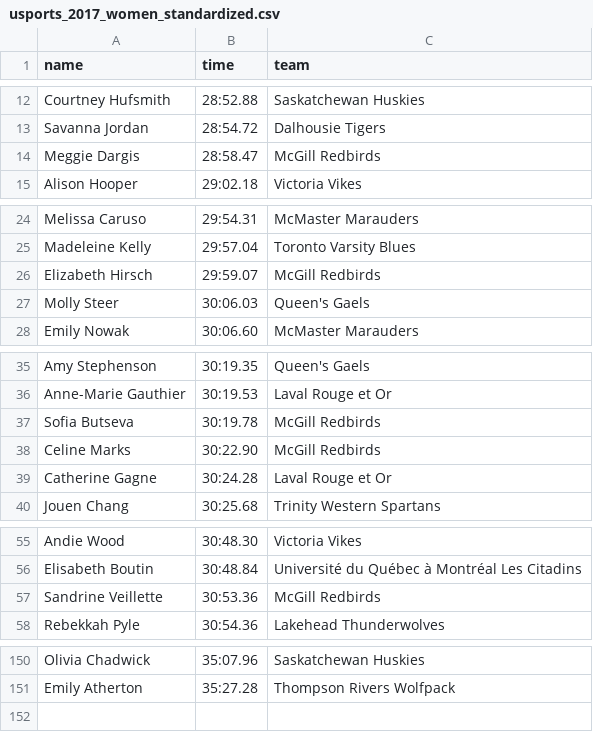
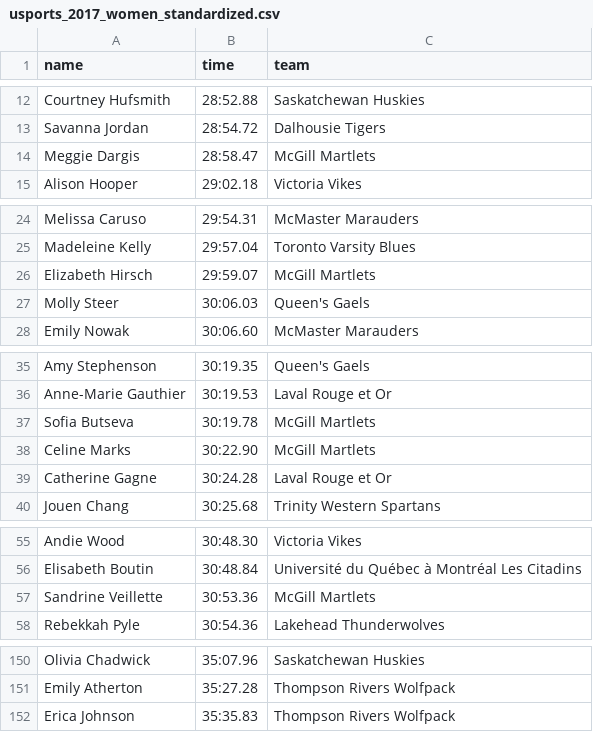
Before and after one commit to jhthompson/canada-xc, a CSV file: data/raw/usports_2017_women_standardized.csv, drawn as a sheet; only a part is shown, gaps mark what is left out.

Commit message:
Use Python parser to fix U Sports 2017 women results

```diff
--- a/data/raw/usports_2017_women_standardized.csv
+++ b/data/raw/usports_2017_women_standardized.csv
@@ -13,3 +13,3 @@ Courtney Hufsmith,28:52.88,Saskatchewan Huskies
 Savanna Jordan,28:54.72,Dalhousie Tigers
-Meggie Dargis,28:58.47,McGill Redbirds
+Meggie Dargis,28:58.47,McGill Martlets
 Alison Hooper,29:02.18,Victoria Vikes
@@ -25,3 +25,3 @@ Melissa Caruso,29:54.31,McMaster Marauders
 Madeleine Kelly,29:57.04,Toronto Varsity Blues
-Elizabeth Hirsch,29:59.07,McGill Redbirds
+Elizabeth Hirsch,29:59.07,McGill Martlets
 Molly Steer,30:06.03,Queen's Gaels
@@ -36,4 +36,4 @@ Amy Stephenson,30:19.35,Queen's Gaels
 Anne-Marie Gauthier,30:19.53,Laval Rouge et Or
-Sofia Butseva,30:19.78,McGill Redbirds
-Celine Marks,30:22.90,McGill Redbirds
+Sofia Butseva,30:19.78,McGill Martlets
+Celine Marks,30:22.90,McGill Martlets
 Catherine Gagne,30:24.28,Laval Rouge et Or
@@ -56,3 +56,3 @@ Andie Wood,30:48.30,Victoria Vikes
 Elisabeth Boutin,30:48.84,Université du Québec à Montréal Les Citadins
-Sandrine Veillette,30:53.36,McGill Redbirds
+Sandrine Veillette,30:53.36,McGill Martlets
 Rebekkah Pyle,30:54.36,Lakehead Thunderwolves
@@ -151 +151,2 @@ Olivia Chadwick,35:07.96,Saskatchewan Huskies
 Emily Atherton,35:27.28,Thompson Rivers Wolfpack
+Erica Johnson,35:35.83,Thompson Rivers Wolfpack
```
Also changed, not shown: 1 other file.
